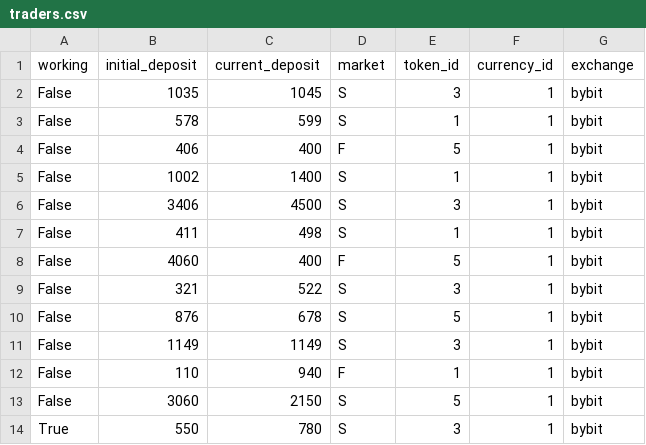
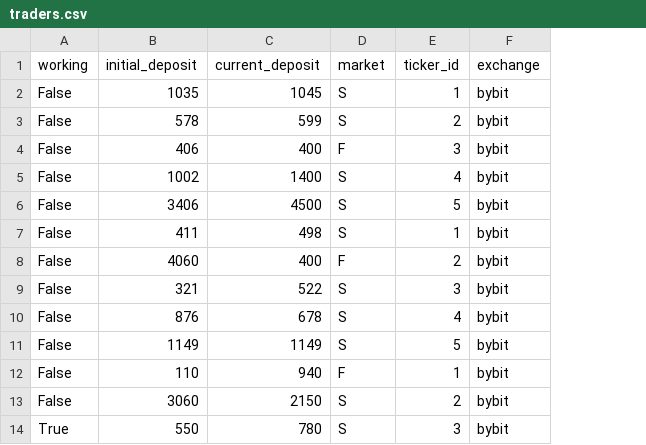
Before and after one commit to DaniilFedotov/ctrade, a CSV file: backend/static/data/traders.csv, drawn as a sheet; the diff names each change by its address in the sheet, - before the commit and + after, or states it on an @@ line.

```diff
--- a/backend/static/data/traders.csv
+++ b/backend/static/data/traders.csv
-column F (currency_id), rows 2-14: all 1
-E1: token_id
+E1: ticker_id
-E2 (ticker_id): 3
+E2 (ticker_id): 1
-E3 (ticker_id): 1
+E3 (ticker_id): 2
-E4 (ticker_id): 5
+E4 (ticker_id): 3
-E5 (ticker_id): 1
+E5 (ticker_id): 4
-E6 (ticker_id): 3
+E6 (ticker_id): 5
-E8 (ticker_id): 5
+E8 (ticker_id): 2
-E10 (ticker_id): 5
+E10 (ticker_id): 4
-E11 (ticker_id): 3
+E11 (ticker_id): 5
-E13 (ticker_id): 5
+E13 (ticker_id): 2
```
Also changed, not shown: backend/static/data/deals.csv, 2 other files.
